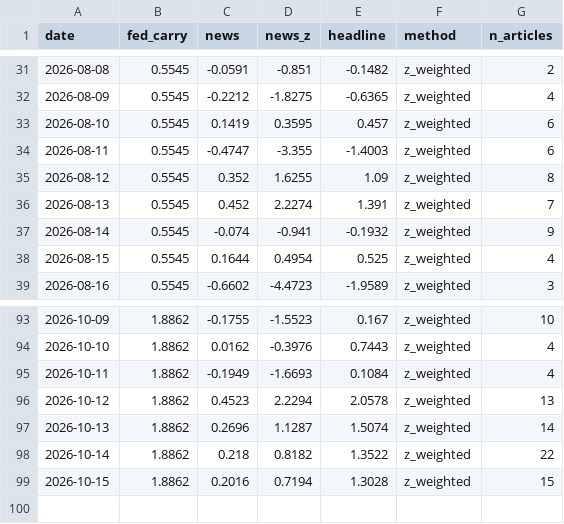
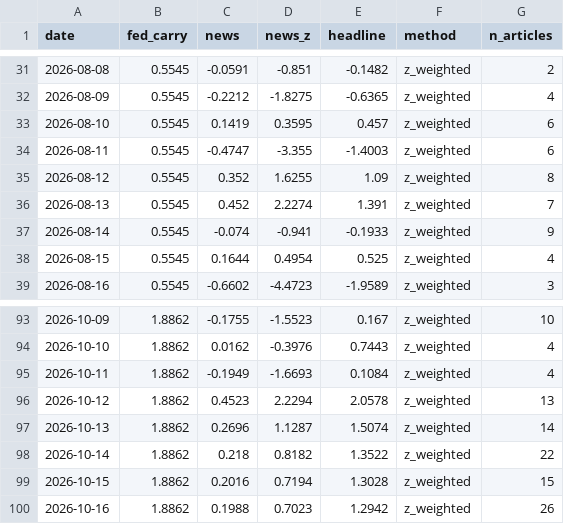
Before and after one commit to 2026-AICP/fomc-sentiment-agents, a CSV file: outputs/daily_headline.csv, drawn as a sheet; only a part is shown, gaps mark what is left out.

```diff
--- a/outputs/daily_headline.csv
+++ b/outputs/daily_headline.csv
@@ -36,3 +36,3 @@ date,fed_carry,news,news_z,headline,method,n_articles
 2026-08-13,0.5545,0.452,2.2274,1.391,z_weighted,7
-2026-08-14,0.5545,-0.074,-0.941,-0.1932,z_weighted,9
+2026-08-14,0.5545,-0.074,-0.941,-0.1933,z_weighted,9
 2026-08-15,0.5545,0.1644,0.4954,0.525,z_weighted,4
@@ -99 +99,2 @@ date,fed_carry,news,news_z,headline,method,n_articles
 2026-10-15,1.8862,0.2016,0.7194,1.3028,z_weighted,15
+2026-10-16,1.8862,0.1988,0.7023,1.2942,z_weighted,26
```
Also changed, not shown: outputs/daily_signals.csv, outputs/news_index_live.csv, 11 other files.
